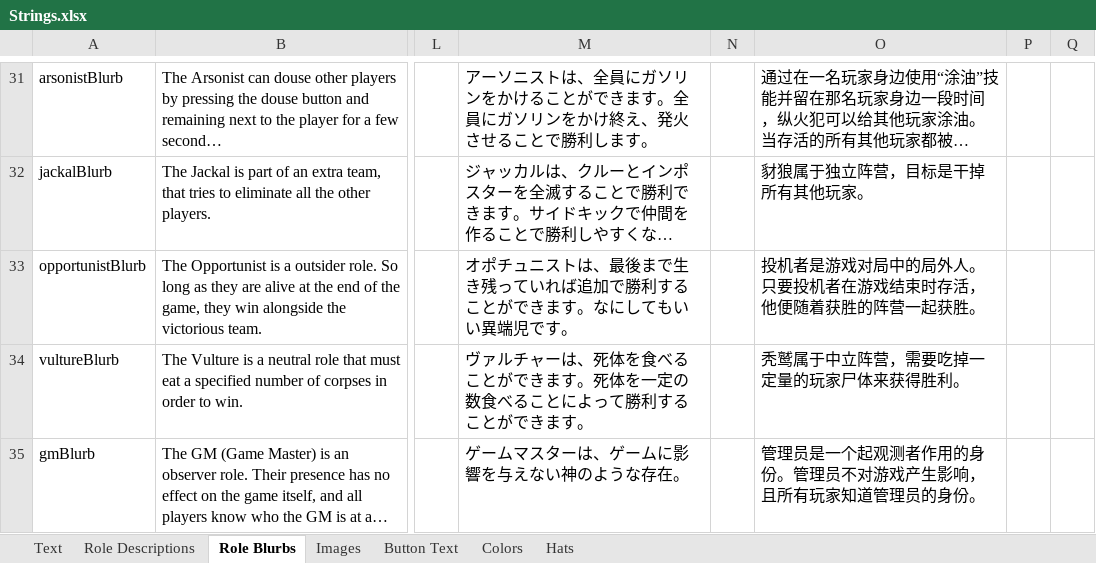
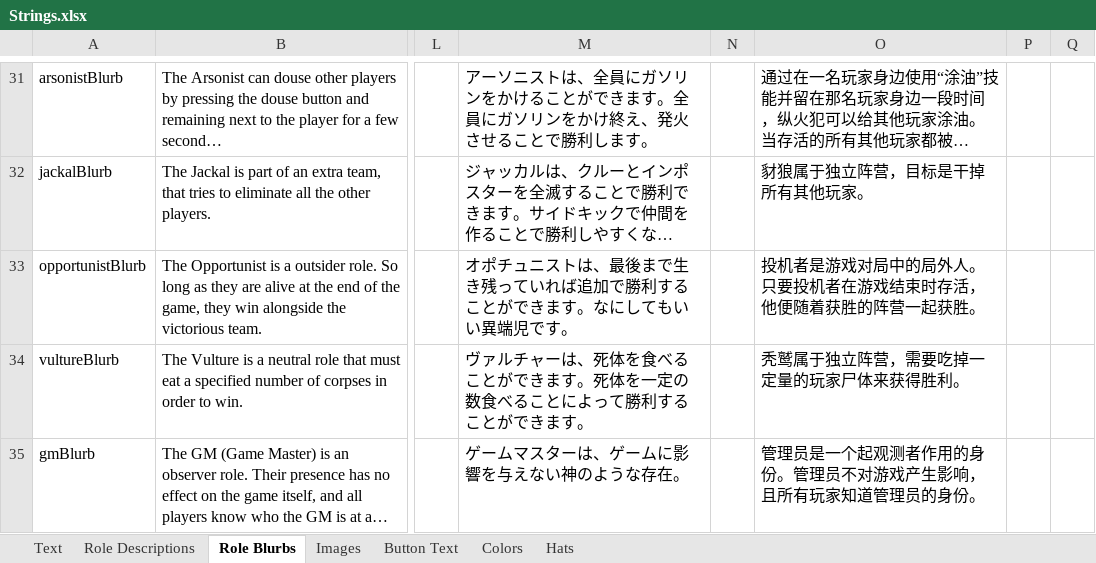
Before and after one commit to yukinogatari/TheOtherRoles-GM, an Excel workbook: Strings.xlsx, sheet Role Blurbs, drawn as a sheet; only a part is shown, gaps mark what is left out; long unchanged cells end in …; values as stored, in another font and other column widths than the file's, no borders; the diff names each change by its address in the sheet, - before the commit and + after, or states it on an @@ line.

```diff
--- a/Strings.xlsx (sheet Role Blurbs)
+++ b/Strings.xlsx (sheet Role Blurbs)
-O34: 秃鹫属于中立阵营，需要吃掉一定量的玩家尸体来获得胜利。
+O34: 秃鹫属于独立阵营，需要吃掉一定量的玩家尸体来获得胜利。
```
Also changed, not shown: sheet Text, sheet Button Text, sheet Role Descriptions.
